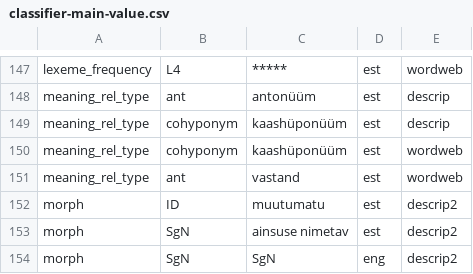
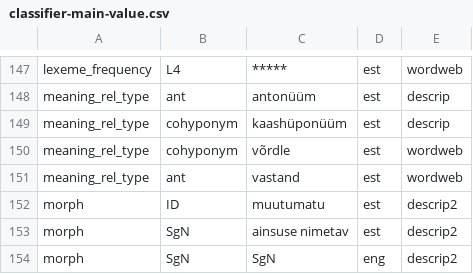
Before and after one commit to keeleinstituut/ekilex, a CSV file: ekilex-etl/fileresources/csv/classifier-main-value.csv, drawn as a sheet; only a part is shown, gaps mark what is left out.

Commit message:
classifier label change

```diff
--- a/ekilex-etl/fileresources/csv/classifier-main-value.csv
+++ b/ekilex-etl/fileresources/csv/classifier-main-value.csv
@@ -149,3 +149,3 @@ meaning_rel_type	ant	antonüüm	est	descrip
 meaning_rel_type	cohyponym	kaashüponüüm	est	descrip
-meaning_rel_type	cohyponym	kaashüponüüm	est	wordweb
+meaning_rel_type	cohyponym	võrdle	est	wordweb
 meaning_rel_type	ant	vastand	est	wordweb
```
